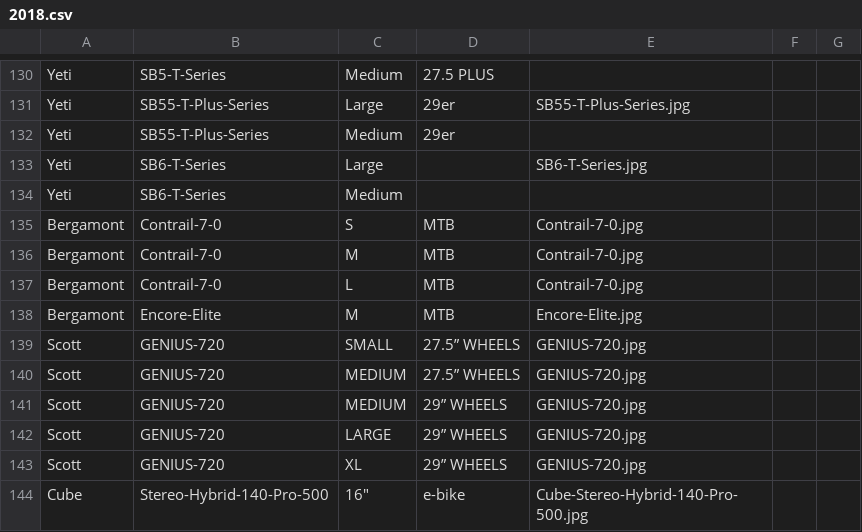
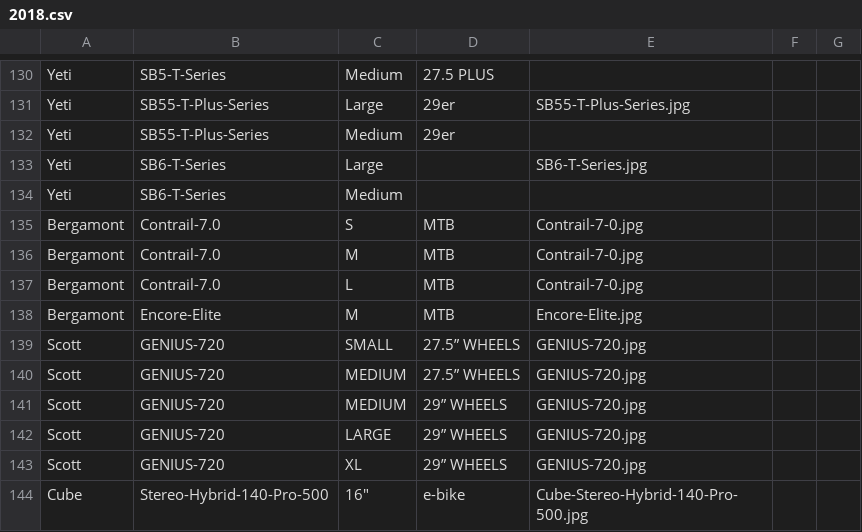
Before and after one commit to recipher/booking-service, a CSV file: lib/apps/products/data/2018.csv, drawn as a sheet; only a part is shown, gaps mark what is left out.

Commit message:
Update product data

```diff
--- a/lib/apps/products/data/2018.csv
+++ b/lib/apps/products/data/2018.csv
@@ -134,5 +134,5 @@ Yeti,SB6-T-Series,Large,,SB6-T-Series.jpg,,
 Yeti,SB6-T-Series,Medium,,,,
-Bergamont,Contrail-7-0,S,MTB,Contrail-7-0.jpg,,
-Bergamont,Contrail-7-0,M,MTB,Contrail-7-0.jpg,,
-Bergamont,Contrail-7-0,L,MTB,Contrail-7-0.jpg,,
+Bergamont,Contrail-7.0,S,MTB,Contrail-7-0.jpg,,
+Bergamont,Contrail-7.0,M,MTB,Contrail-7-0.jpg,,
+Bergamont,Contrail-7.0,L,MTB,Contrail-7-0.jpg,,
 Bergamont,Encore-Elite,M,MTB,Encore-Elite.jpg,,
```
